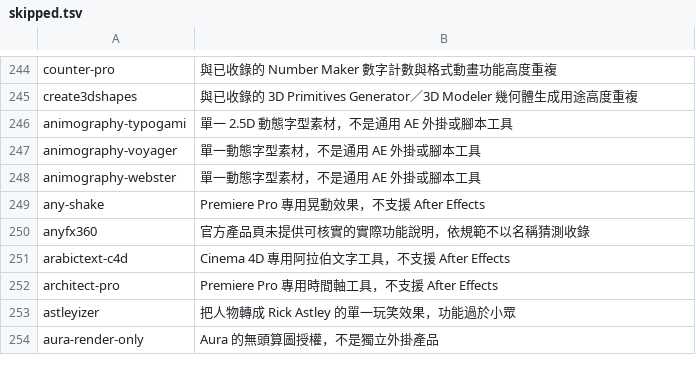
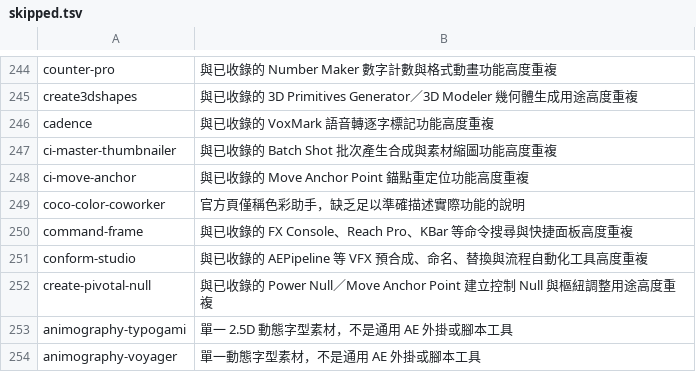
Before and after one commit to Tangzih0913/ae-effects-db, a TSV file: curation/skipped.tsv, drawn as a sheet; only a part is shown, gaps mark what is left out; the shorter side is filled out with more unchanged rows; the diff names each change by its address in the sheet, - before the commit and + after, or states it on an @@ line.

Commit message:
Curate 7 aescripts candidates

```diff
--- a/curation/skipped.tsv
+++ b/curation/skipped.tsv
+row 246: cadence | 與已收錄的 VoxMark 語音轉逐字標記功能高度重複
+row 247: ci-master-thumbnailer | 與已收錄的 Batch Shot 批次產生合成與素材縮圖功能高度重複
+row 248: ci-move-anchor | 與已收錄的 Move Anchor Point 錨點重定位功能高度重複
+row 249: coco-color-coworker | 官方頁僅稱色彩助手，缺乏足以準確描述實際功能的說明
+row 250: command-frame | 與已收錄的 FX Console、Reach Pro、KBar 等命令搜尋與快捷面板高度重複
+row 251: conform-studio | 與已收錄的 AEPipeline 等 VFX 預合成、命名、替換與流程自動化工具高度重複
+row 252: create-pivotal-null | 與已收錄的 Power Null／Move Anchor Point 建立控制 Null 與樞紐調整用途高度重複
```
